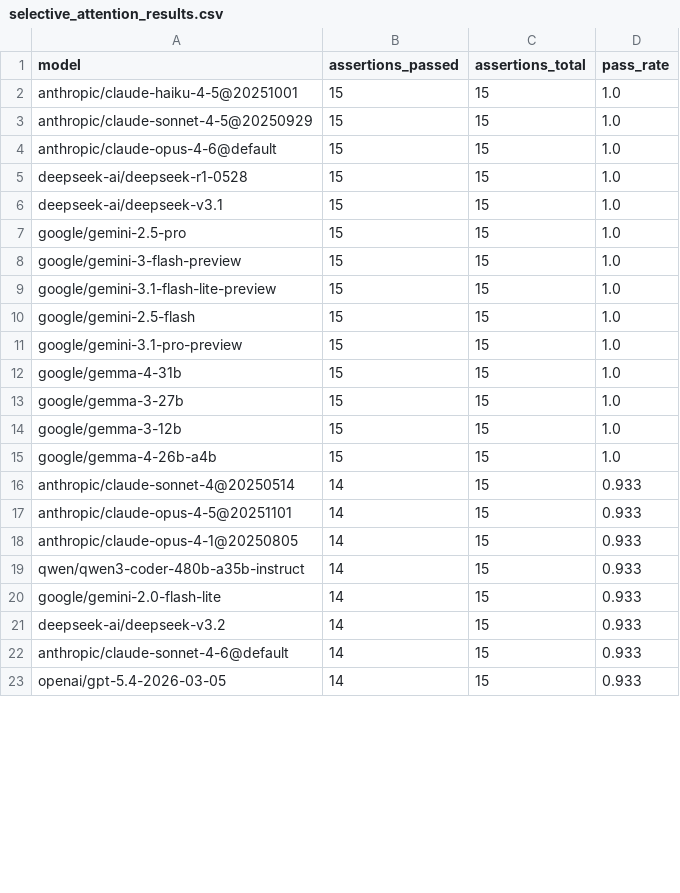
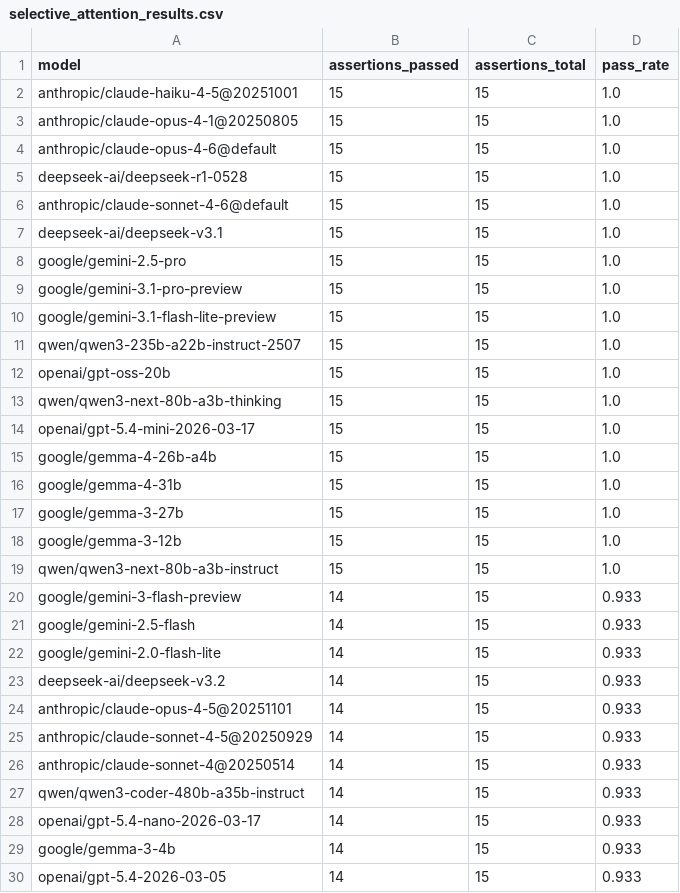
Before and after one commit to ConradKleykamp/Kaggle-DeepMind-Benchmark, a CSV file: results/selective_attention_results.csv, drawn as a sheet; only a part is shown; the diff covers the shown part only.

```diff
--- a/results/selective_attention_results.csv
+++ b/results/selective_attention_results.csv
@@ -2,11 +2,15 @@ model,assertions_passed,assertions_total,pass_rate
 anthropic/claude-haiku-4-5@20251001,15,15,1.0
-anthropic/claude-sonnet-4-5@20250929,15,15,1.0
+anthropic/claude-opus-4-1@20250805,15,15,1.0
 anthropic/claude-opus-4-6@default,15,15,1.0
 deepseek-ai/deepseek-r1-0528,15,15,1.0
+anthropic/claude-sonnet-4-6@default,15,15,1.0
 deepseek-ai/deepseek-v3.1,15,15,1.0
 google/gemini-2.5-pro,15,15,1.0
-google/gemini-3-flash-preview,15,15,1.0
+google/gemini-3.1-pro-preview,15,15,1.0
 google/gemini-3.1-flash-lite-preview,15,15,1.0
-google/gemini-2.5-flash,15,15,1.0
-google/gemini-3.1-pro-preview,15,15,1.0
+qwen/qwen3-235b-a22b-instruct-2507,15,15,1.0
+openai/gpt-oss-20b,15,15,1.0
+qwen/qwen3-next-80b-a3b-thinking,15,15,1.0
+openai/gpt-5.4-mini-2026-03-17,15,15,1.0
+google/gemma-4-26b-a4b,15,15,1.0
 google/gemma-4-31b,15,15,1.0
@@ -14,10 +18,13 @@ google/gemma-3-27b,15,15,1.0
 google/gemma-3-12b,15,15,1.0
-google/gemma-4-26b-a4b,15,15,1.0
-anthropic/claude-sonnet-4@20250514,14,15,0.933
-anthropic/claude-opus-4-5@20251101,14,15,0.933
-anthropic/claude-opus-4-1@20250805,14,15,0.933
-qwen/qwen3-coder-480b-a35b-instruct,14,15,0.933
+qwen/qwen3-next-80b-a3b-instruct,15,15,1.0
+google/gemini-3-flash-preview,14,15,0.933
+google/gemini-2.5-flash,14,15,0.933
 google/gemini-2.0-flash-lite,14,15,0.933
 deepseek-ai/deepseek-v3.2,14,15,0.933
-anthropic/claude-sonnet-4-6@default,14,15,0.933
+anthropic/claude-opus-4-5@20251101,14,15,0.933
+anthropic/claude-sonnet-4-5@20250929,14,15,0.933
+anthropic/claude-sonnet-4@20250514,14,15,0.933
+qwen/qwen3-coder-480b-a35b-instruct,14,15,0.933
+openai/gpt-5.4-nano-2026-03-17,14,15,0.933
+google/gemma-3-4b,14,15,0.933
 openai/gpt-5.4-2026-03-05,14,15,0.933
```
Also changed, not shown: 5 removed rows and 5 edited cells elsewhere in this file, results/divided_attention_results.csv, results/sustained_attention_results.csv, 9 other files.
